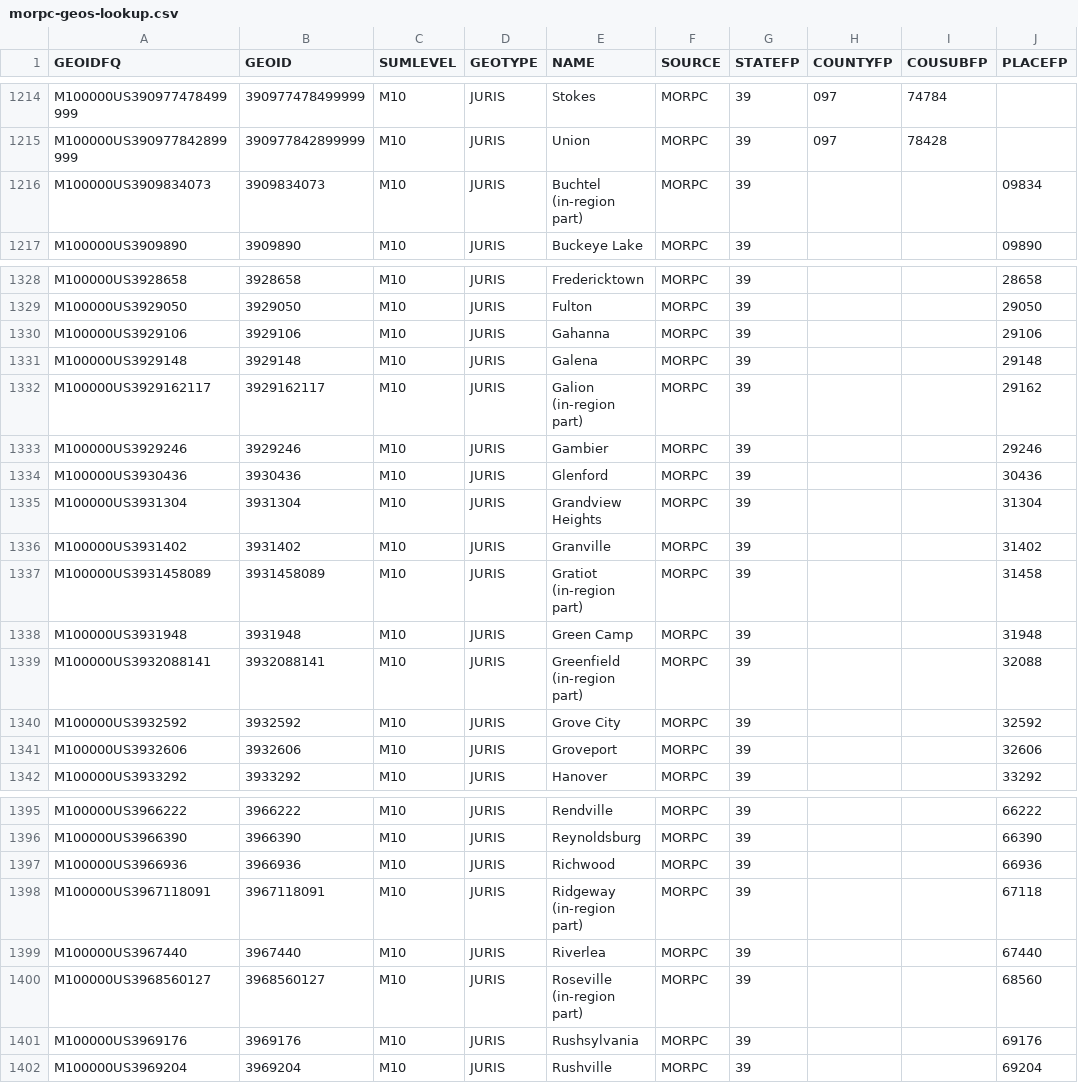
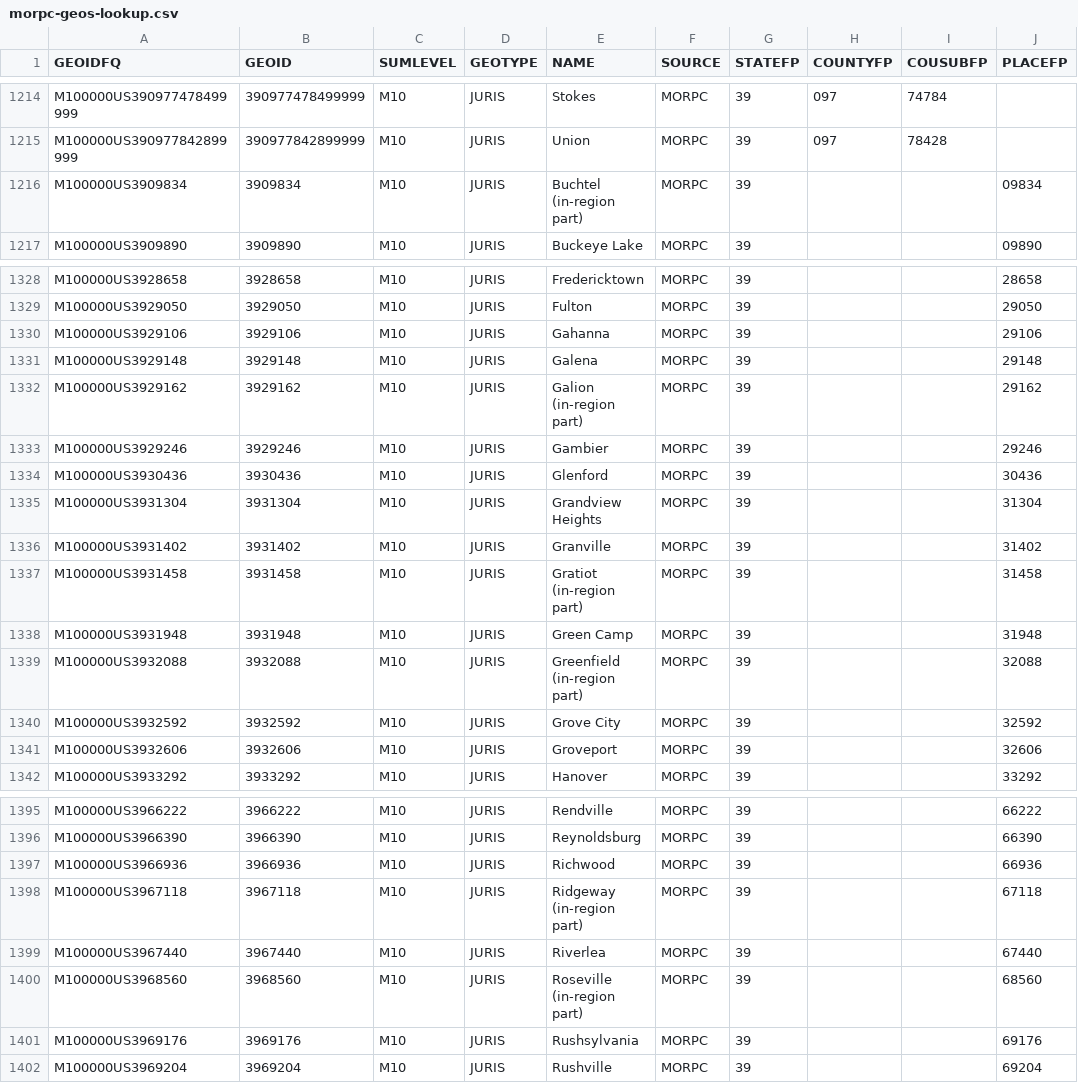
Before and after one commit to morpc/morpc-geos-collect, a CSV file: output_data/morpc-geos-lookup.csv, drawn as a sheet; only a part is shown, gaps mark what is left out; the diff names each change by its address in the sheet, - before the commit and + after, or states it on an @@ line.

Commit message:
Correct GEOIDs for places on region border.  Remove geopackage from version control.

```diff
--- a/output_data/morpc-geos-lookup.csv
+++ b/output_data/morpc-geos-lookup.csv
-A1216 (GEOIDFQ): M100000US3909834073
+A1216 (GEOIDFQ): M100000US3909834
-B1216 (GEOID): 3909834073
+B1216 (GEOID): 3909834
-A1332 (GEOIDFQ): M100000US3929162117
+A1332 (GEOIDFQ): M100000US3929162
-B1332 (GEOID): 3929162117
+B1332 (GEOID): 3929162
-A1337 (GEOIDFQ): M100000US3931458089
+A1337 (GEOIDFQ): M100000US3931458
-B1337 (GEOID): 3931458089
+B1337 (GEOID): 3931458
-A1339 (GEOIDFQ): M100000US3932088141
+A1339 (GEOIDFQ): M100000US3932088
-B1339 (GEOID): 3932088141
+B1339 (GEOID): 3932088
-A1398 (GEOIDFQ): M100000US3967118091
+A1398 (GEOIDFQ): M100000US3967118
-B1398 (GEOID): 3967118091
+B1398 (GEOID): 3967118
-A1400 (GEOIDFQ): M100000US3968560127
+A1400 (GEOIDFQ): M100000US3968560
-B1400 (GEOID): 3968560127
+B1400 (GEOID): 3968560
```
Also changed, not shown: 5 other files.
